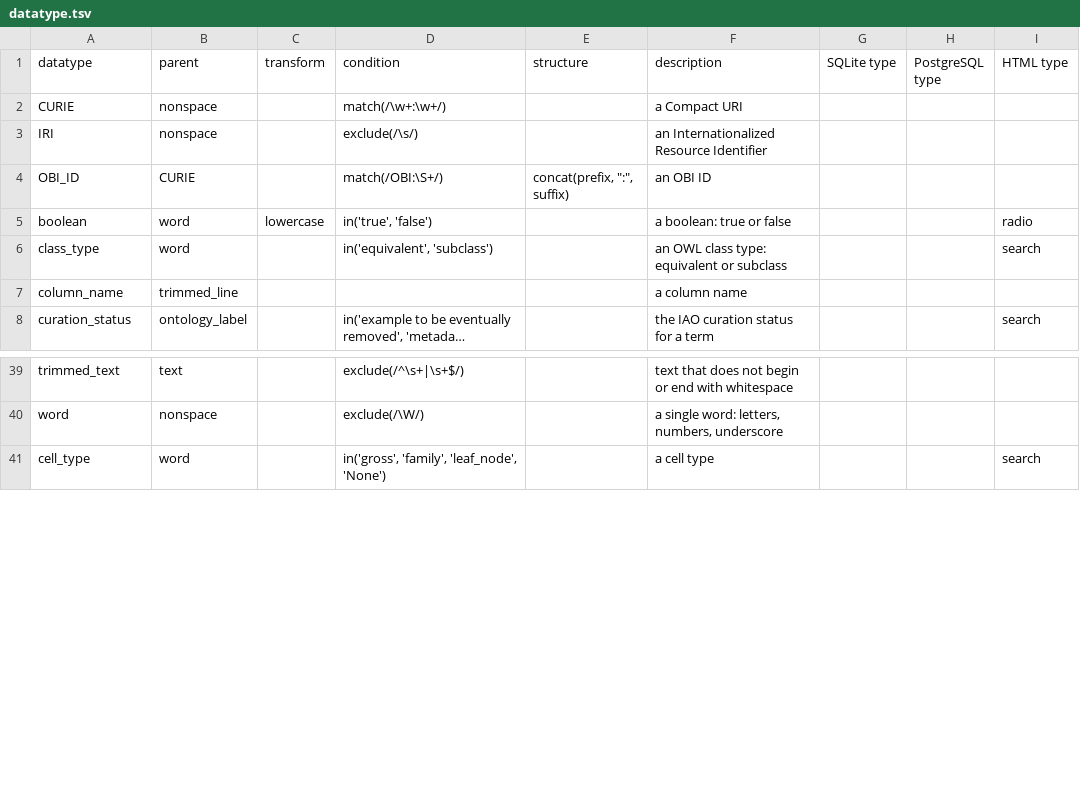
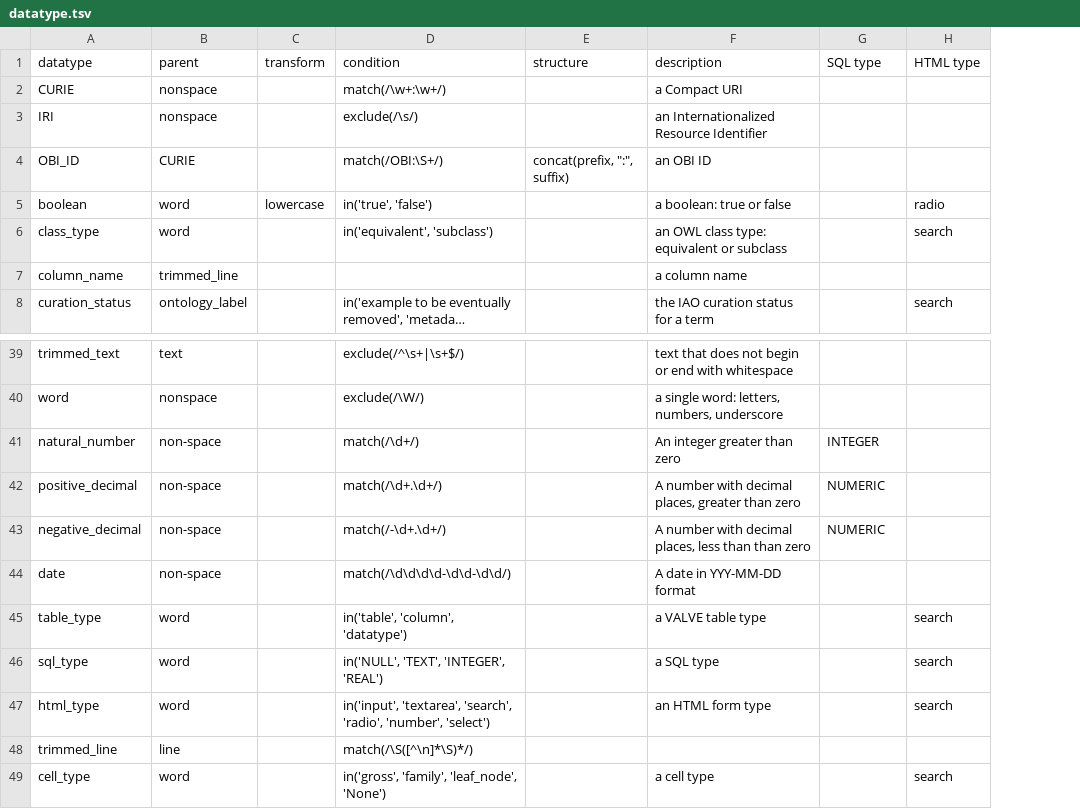
Before and after one commit to brain-bican/human-neocortex-middle-temporal-gyrus, a TSV file: src/schema/datatype.tsv, drawn as a sheet; only a part is shown, gaps mark what is left out; long unchanged cells end in …; removed rows and columns are numbered as before the commit, all else as after; the diff names each change by its address in the sheet, - before the commit and + after, or states it on an @@ line.

```diff
--- a/src/schema/datatype.tsv
+++ b/src/schema/datatype.tsv
-column H (PostgreSQL type), empty
-G1: SQLite type
+G1: SQL type
+row 41: natural_number | non-space |  | match(/\d+/) |  | An integer greater than zero | INTEGER
+row 42: positive_decimal | non-space |  | match(/\d+.\d+/) |  | A number with decimal places, greater than zero | NUMERIC
+row 43: negative_decimal | non-space |  | match(/-\d+.\d+/) |  | A number with decimal places, less than than zero | NUMERIC
+row 44: date | non-space |  | match(/\d\d\d\d-\d\d-\d\d/) |  | A date in YYY-MM-DD format
+row 45: table_type | word |  | in('table', 'column', 'datatype') |  | a VALVE table type |  | search
+row 46: sql_type | word |  | in('NULL', 'TEXT', 'INTEGER', 'REAL') |  | a SQL type |  | search
+row 47: html_type | word |  | in('input', 'textarea', 'search', 'radio', 'number', 'select') |  | an HTML form type |  | search
+row 48: trimmed_line | line |  | match(/\S([^\n]*\S)*/)
```
Also changed, not shown: curation_tables/annotation.tsv, src/schema/column.tsv, 12 other files.
